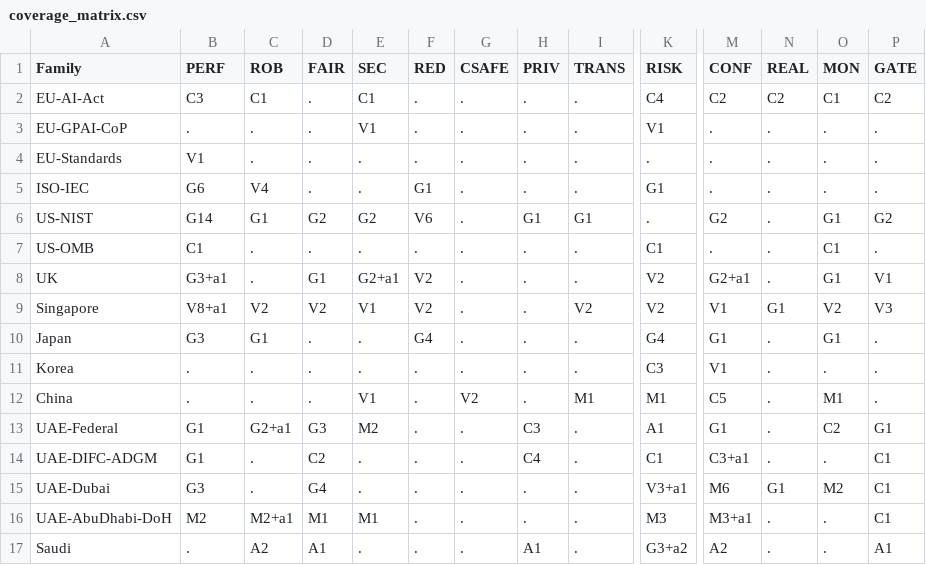
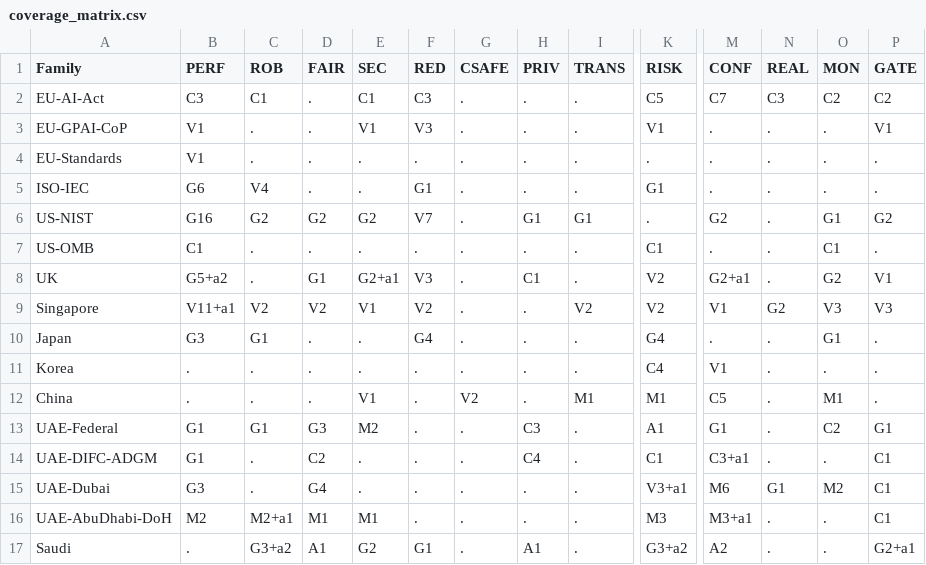
Before and after one commit to hudasol/ikhtibar, a CSV file: docs/coverage_matrix.csv, drawn as a sheet; only a part is shown, gaps mark what is left out; the diff names each change by its address in the sheet, - before the commit and + after, or states it on an @@ line.

```diff
--- a/docs/coverage_matrix.csv
+++ b/docs/coverage_matrix.csv
-F2 (RED): .
+F2 (RED): C3
-K2 (RISK): C4
+K2 (RISK): C5
-M2 (CONF): C2
+M2 (CONF): C7
-N2 (REAL): C2
+N2 (REAL): C3
-O2 (MON): C1
+O2 (MON): C2
-B3 (PERF): .
+B3 (PERF): V1
-F3 (RED): .
+F3 (RED): V3
-P3 (GATE): .
+P3 (GATE): V1
-B6 (PERF): G14
+B6 (PERF): G16
-C6 (ROB): G1
+C6 (ROB): G2
-F6 (RED): V6
+F6 (RED): V7
-B8 (PERF): G3+a1
+B8 (PERF): G5+a2
-F8 (RED): V2
+F8 (RED): V3
-H8 (PRIV): .
+H8 (PRIV): C1
-O8 (MON): G1
+O8 (MON): G2
-B9 (PERF): V8+a1
+B9 (PERF): V11+a1
-N9 (REAL): G1
+N9 (REAL): G2
-O9 (MON): V2
+O9 (MON): V3
-M10 (CONF): G1
+M10 (CONF): .
-K11 (RISK): C3
+K11 (RISK): C4
-C13 (ROB): G2+a1
+C13 (ROB): G1
-C17 (ROB): A2
+C17 (ROB): G3+a2
-E17 (SEC): .
+E17 (SEC): G2
-F17 (RED): .
+F17 (RED): G1
-P17 (GATE): A1
+P17 (GATE): G2+a1
```
Also changed, not shown: data/verification/phase3/p3new_g7_uae.csv, docs/assurance_checklist.csv, 31 other files.
